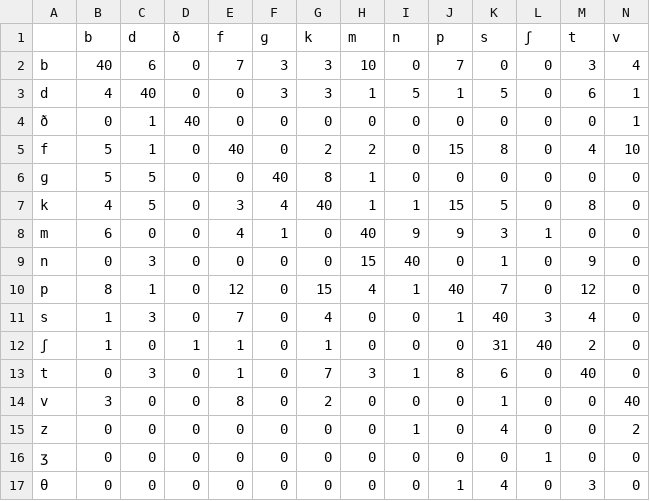
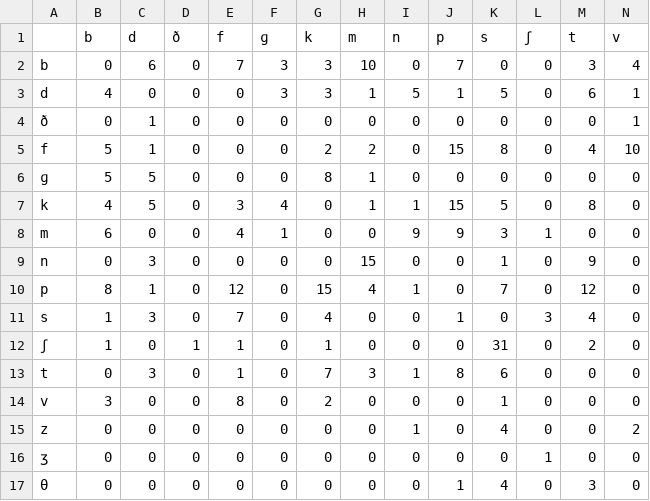
Before and after one commit to zhanaofu/speech-feature-extraction, a CSV file: cm_production.csv, drawn as a sheet; only a part is shown; the diff covers the shown part only; the diff names each change by its address in the sheet, - before the commit and + after, or states it on an @@ line.

```diff
--- a/cm_production.csv
+++ b/cm_production.csv
-B2 (b): 40
+B2 (b): 0
-C3 (d): 40
+C3 (d): 0
-D4 (ð): 40
+D4 (ð): 0
-E5 (f): 40
+E5 (f): 0
-F6 (ɡ): 40
+F6 (ɡ): 0
-G7 (k): 40
+G7 (k): 0
-H8 (m): 40
+H8 (m): 0
-I9 (n): 40
+I9 (n): 0
-J10 (p): 40
+J10 (p): 0
-K11 (s): 40
+K11 (s): 0
-L12 (ʃ): 40
+L12 (ʃ): 0
-M13 (t): 40
+M13 (t): 0
-N14 (v): 40
+N14 (v): 0
```
Also changed, not shown: 3 edited cells elsewhere in this file, 6 other files.
